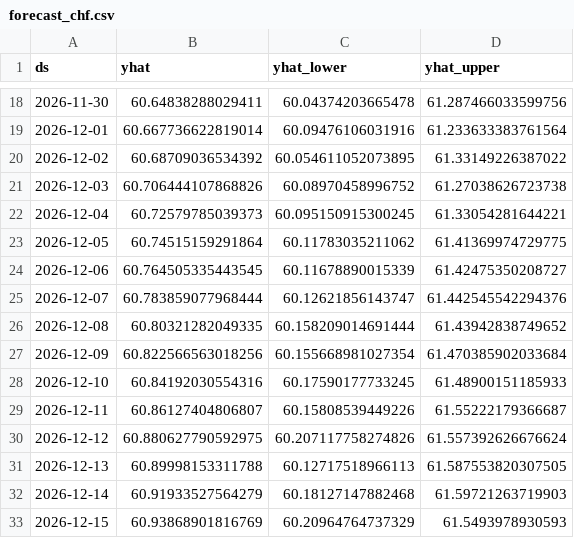
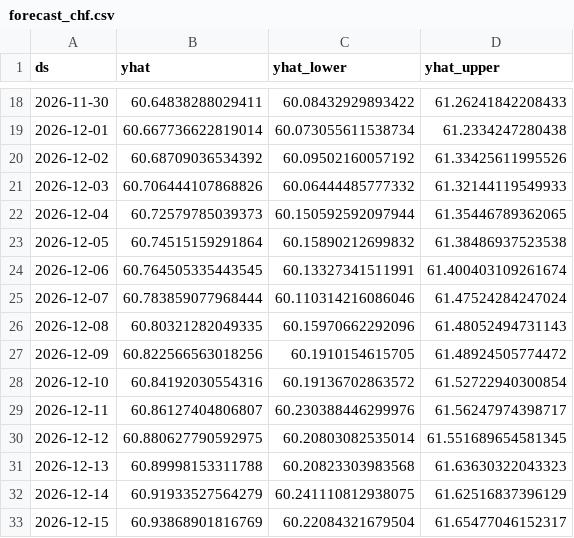
Before and after one commit to Duxew/exchange-rate-forecas, a CSV file: data/forecasts/forecast_chf.csv, drawn as a sheet; only a part is shown, gaps mark what is left out; the diff covers the shown part only.

```diff
--- a/data/forecasts/forecast_chf.csv
+++ b/data/forecasts/forecast_chf.csv
@@ -18,16 +18,16 @@ ds,yhat,yhat_lower,yhat_upper
-2026-11-30,60.64838288029411,60.04374203665478,61.287466033599756
-2026-12-01,60.667736622819014,60.09476106031916,61.233633383761564
-2026-12-02,60.68709036534392,60.054611052073895,61.33149226387022
-2026-12-03,60.706444107868826,60.08970458996752,61.27038626723738
-2026-12-04,60.72579785039373,60.095150915300245,61.33054281644221
-2026-12-05,60.74515159291864,60.11783035211062,61.41369974729775
-2026-12-06,60.764505335443545,60.11678890015339,61.42475350208727
-2026-12-07,60.783859077968444,60.12621856143747,61.442545542294376
-2026-12-08,60.80321282049335,60.158209014691444,61.43942838749652
-2026-12-09,60.822566563018256,60.155668981027354,61.470385902033684
-2026-12-10,60.84192030554316,60.17590177733245,61.48900151185933
-2026-12-11,60.86127404806807,60.15808539449226,61.55222179366687
-2026-12-12,60.880627790592975,60.207117758274826,61.557392626676624
-2026-12-13,60.89998153311788,60.12717518966113,61.587553820307505
-2026-12-14,60.91933527564279,60.18127147882468,61.59721263719903
-2026-12-15,60.93868901816769,60.20964764737329,61.5493978930593
+2026-11-30,60.64838288029411,60.08432929893422,61.26241842208433
+2026-12-01,60.667736622819014,60.073055611538734,61.2334247280438
+2026-12-02,60.68709036534392,60.09502160057192,61.33425611995526
+2026-12-03,60.706444107868826,60.06444485777332,61.32144119549933
+2026-12-04,60.72579785039373,60.150592592097944,61.35446789362065
+2026-12-05,60.74515159291864,60.15890212699832,61.38486937523538
+2026-12-06,60.764505335443545,60.13327341511991,61.400403109261674
+2026-12-07,60.783859077968444,60.110314216086046,61.47524284247024
+2026-12-08,60.80321282049335,60.15970662292096,61.48052494731143
+2026-12-09,60.822566563018256,60.1910154615705,61.48924505774472
+2026-12-10,60.84192030554316,60.19136702863572,61.52722940300854
+2026-12-11,60.86127404806807,60.230388446299976,61.56247974398717
+2026-12-12,60.880627790592975,60.20803082535014,61.551689654581345
+2026-12-13,60.89998153311788,60.20823303983568,61.63630322043323
+2026-12-14,60.91933527564279,60.241110812938075,61.62516837396129
+2026-12-15,60.93868901816769,60.22084321679504,61.65477046152317
```
Also changed, not shown: 148 edited cells elsewhere in this file, data/forecast_history/history_aud.csv, data/forecast_history/history_dkk.csv, 52 other files.
